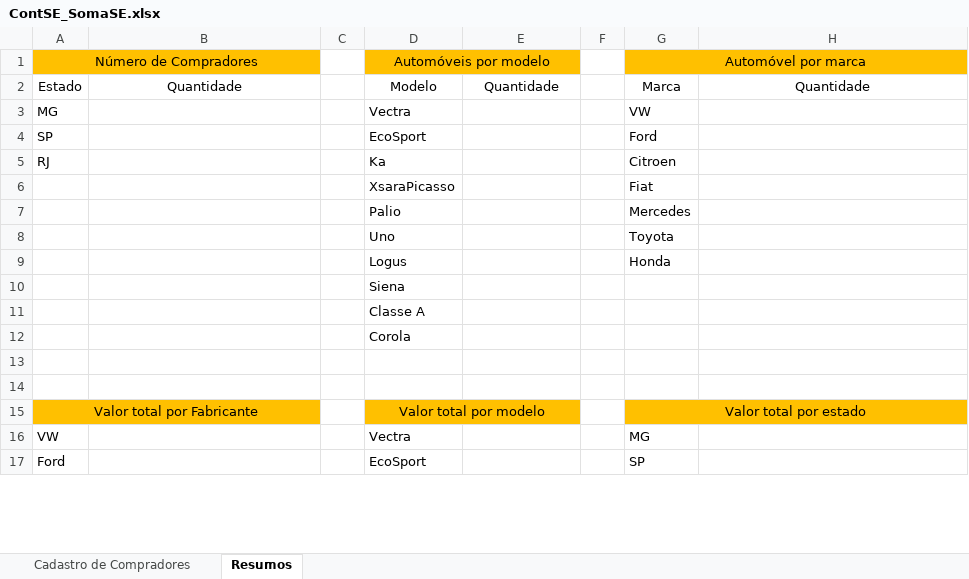
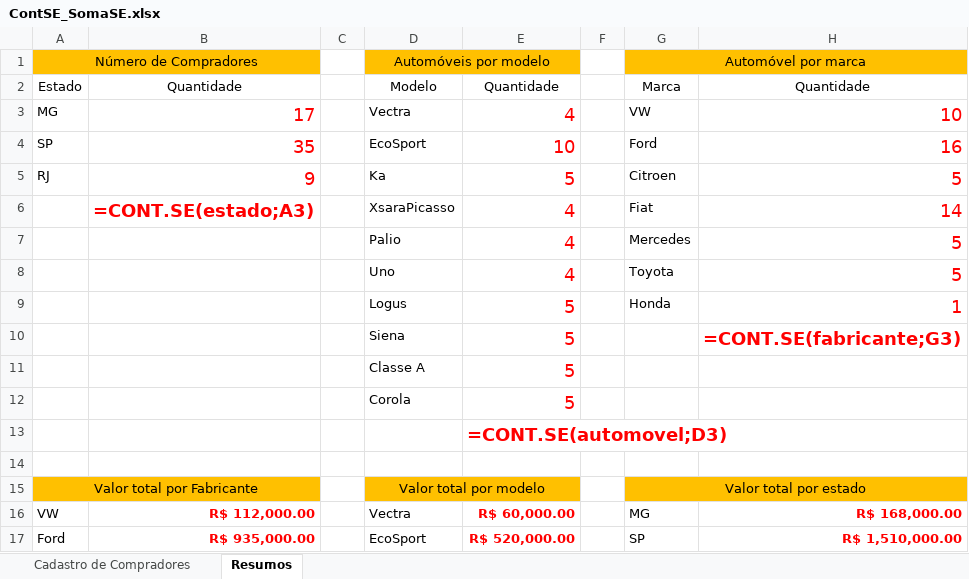
Before and after one commit to ingridlopes96/aula_excel, an Excel workbook: 04/ContSE_SomaSE.xlsx, sheet Resumos, drawn as a sheet; only a part is shown; values as stored, in another font and other column widths than the file's, no borders; removed rows and columns are numbered as before the commit, all else as after; the diff covers the shown part only; the diff names each change by its address in the sheet, - before the commit and + after, or states it on an @@ line.

```diff
--- a/04/ContSE_SomaSE.xlsx (sheet Resumos)
+++ b/04/ContSE_SomaSE.xlsx (sheet Resumos)
-B3: (empty)
+B3: 17
-E3: (empty)
+E3: 4
-H3: (empty)
+H3: 10
-B4: (empty)
+B4: 35
-E4: (empty)
+E4: 10
-H4: (empty)
+H4: 16
-B5: (empty)
+B5: 9
-E5: (empty)
+E5: 5
-H5: (empty)
+H5: 5
-row 6:  |  |  | XsaraPicasso |  |  | Fiat
-row 7:  |  |  | Palio |  |  | Mercedes
-row 8:  |  |  | Uno |  |  | Toyota
-row 9:  |  |  | Logus |  |  | Honda
-row 10:  |  |  | Siena
-row 11:  |  |  | Classe A
-row 12:  |  |  | Corola
-row 6: (empty)
+row 6:  | =CONT.SE(estado;A3) |  | XsaraPicasso | 4 |  | Fiat | 14
+row 7:  |  |  | Palio | 4 |  | Mercedes | 5
+row 8:  |  |  | Uno | 4 |  | Toyota | 5
+row 9:  |  |  | Logus | 5 |  | Honda | 1
+row 10:  |  |  | Siena | 5 |  |  | =CONT.SE(fabricante;G3)
+row 11:  |  |  | Classe A | 5
+row 12:  |  |  | Corola | 5
+row 13:  |  |  |  | =CONT.SE(automovel;D3)
-B16: (empty)
+B16: R$ 112,000.00
-E16: (empty)
+E16: R$ 60,000.00
-H16: (empty)
+H16: R$ 168,000.00
-B17: (empty)
+B17: R$ 935,000.00
-E17: (empty)
+E17: R$ 520,000.00
-H17: (empty)
+H17: R$ 1,510,000.00
```
Also changed, not shown: 4 added rows, 3 removed rows and 12 edited cells elsewhere in this sheet, 04/03_Encomenda de Alunos_a.xlsx, 33 other files.
